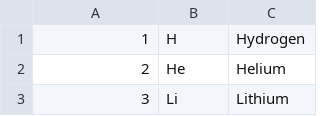
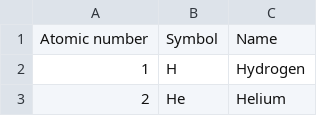
Before and after one commit to ebisim/ebisim, a CSV file: ebisim/resources/ChemicalElements.csv, drawn as a sheet; only a part is shown; the shorter side is filled out with more unchanged rows.

Commit message:
add header line

```diff
--- a/ebisim/resources/ChemicalElements.csv
+++ b/ebisim/resources/ChemicalElements.csv
@@ -1 +1,2 @@
+Atomic number, Symbol, Name
 1,H,Hydrogen
```
